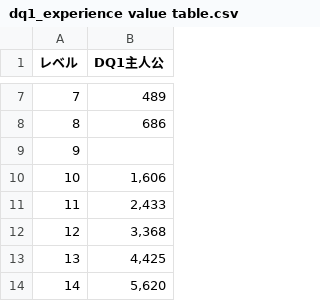
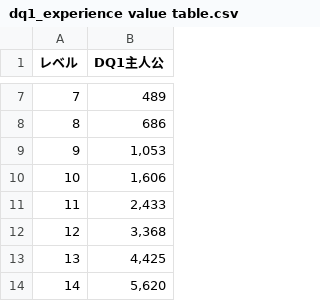
Before and after one commit to hitoshihirai07-hash/dq_site2, a CSV file: dq1_experience value table.csv, drawn as a sheet; only a part is shown, gaps mark what is left out.

Commit message:
Add files via upload

```diff
--- a/dq1_experience value table.csv
+++ b/dq1_experience value table.csv
@@ -8,3 +8,3 @@
 8,686
-9,
+9,"1,053"
 10,"1,606"
```
